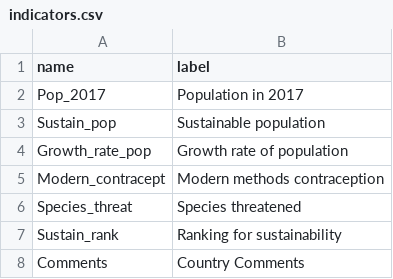
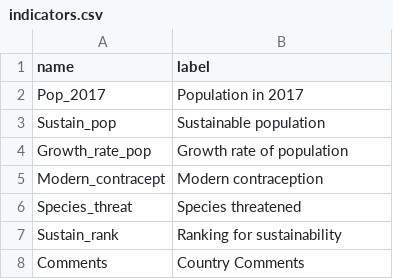
Before and after one commit to jpmckeown/eo_html, a CSV file: data/indicators.csv, drawn as a sheet.

```diff
--- a/data/indicators.csv
+++ b/data/indicators.csv
@@ -4,3 +4,3 @@ Sustain_pop, Sustainable population
 Growth_rate_pop, Growth rate of population
-Modern_contracept, Modern methods contraception
+Modern_contracept, Modern contraception
 Species_threat, Species threatened
```
Also changed, not shown: 6 other files.
